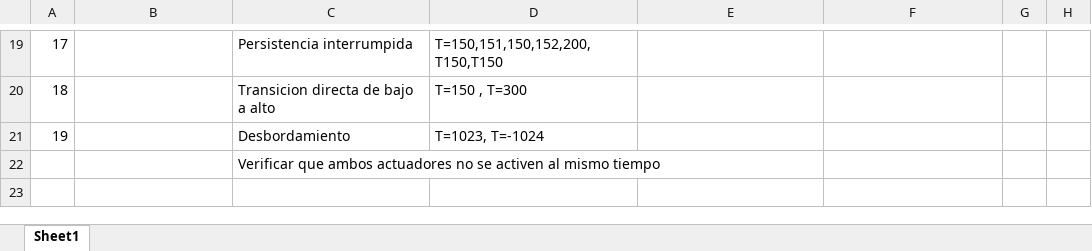
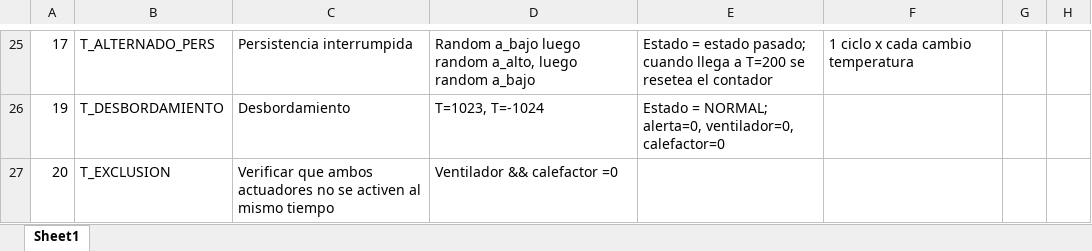
Before and after one commit to ErikaGarciaR/monitoreo-de-temperatura, an Excel workbook: documentation/test_plan.xlsx, sheet Sheet1, drawn as a sheet; only a part is shown, gaps mark what is left out; values as stored, in another font and other column widths than the file's, no borders; removed rows and columns are numbered as before the commit, all else as after; the diff covers the shown part only; the diff names each change by its address in the sheet, - before the commit and + after, or states it on an @@ line.

```diff
--- a/documentation/test_plan.xlsx (sheet Sheet1)
+++ b/documentation/test_plan.xlsx (sheet Sheet1)
-B25: (empty)
+B25: T_ALTERNADO_PERS
-D25: T=150,151,150,152,200, T150,T150
+D25: Random a_bajo luego random a_alto, luego random a_bajo
-E25: (empty)
+E25: Estado = estado pasado; cuando llega a T=200 se resetea el contador
-F25: (empty)
+F25: 1 ciclo x cada cambio temperatura
-row 20: 18 |  | Transicion directa de bajo a alto | T=150 , T=300
-B26: (empty)
+B26: T_DESBORDAMIENTO
-E26: (empty)
+E26: Estado = NORMAL; alerta=0, ventilador=0, calefactor=0
-row 22:  |  | Verificar que ambos actuadores no se activen al mismo tiempo
+row 27: 20 | T_EXCLUSION | Verificar que ambos actuadores no se activen al mismo tiempo | Ventilador && calefactor =0
```
Also changed, not shown: 6 added rows and 62 edited cells elsewhere in this sheet.
